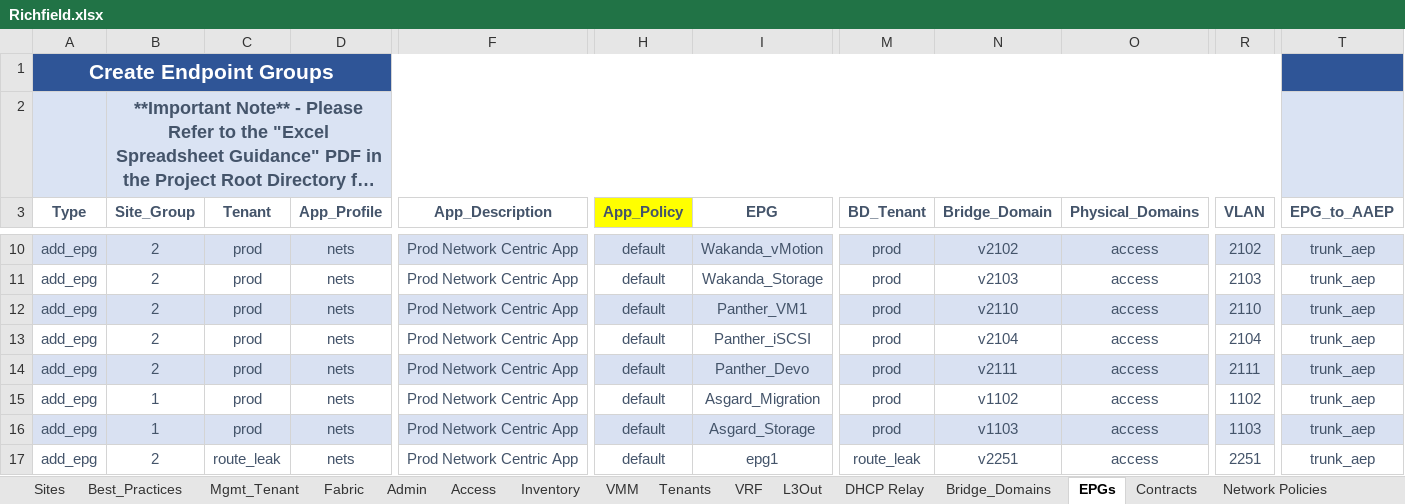
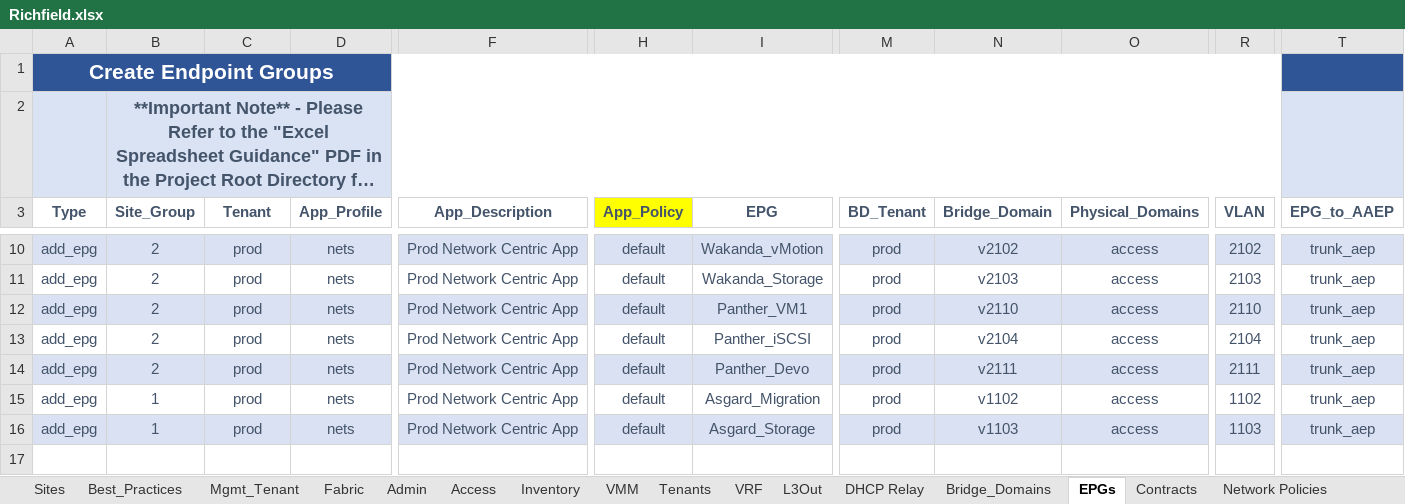
Before and after one commit to scotttyso/iac, an Excel workbook: Richfield.xlsx, sheet EPGs, drawn as a sheet; only a part is shown, gaps mark what is left out; long unchanged cells end in …; values as stored, in another font and other column widths than the file's, no borders; rows hold the shown columns only; the diff names each change by its address in the sheet, - before the commit and + after, or states it on an @@ line.

```diff
--- a/Richfield.xlsx (sheet EPGs)
+++ b/Richfield.xlsx (sheet EPGs)
-row 17: add_epg | 2 | route_leak | nets | Prod Network Centric App | default | epg1 | route_leak | v2251 | access | 2251 | trunk_aep
```
Also changed, not shown: sheet L3Out, sheet Bridge_Domains, sheet VRF, sheet Tenants, 34 other files.
